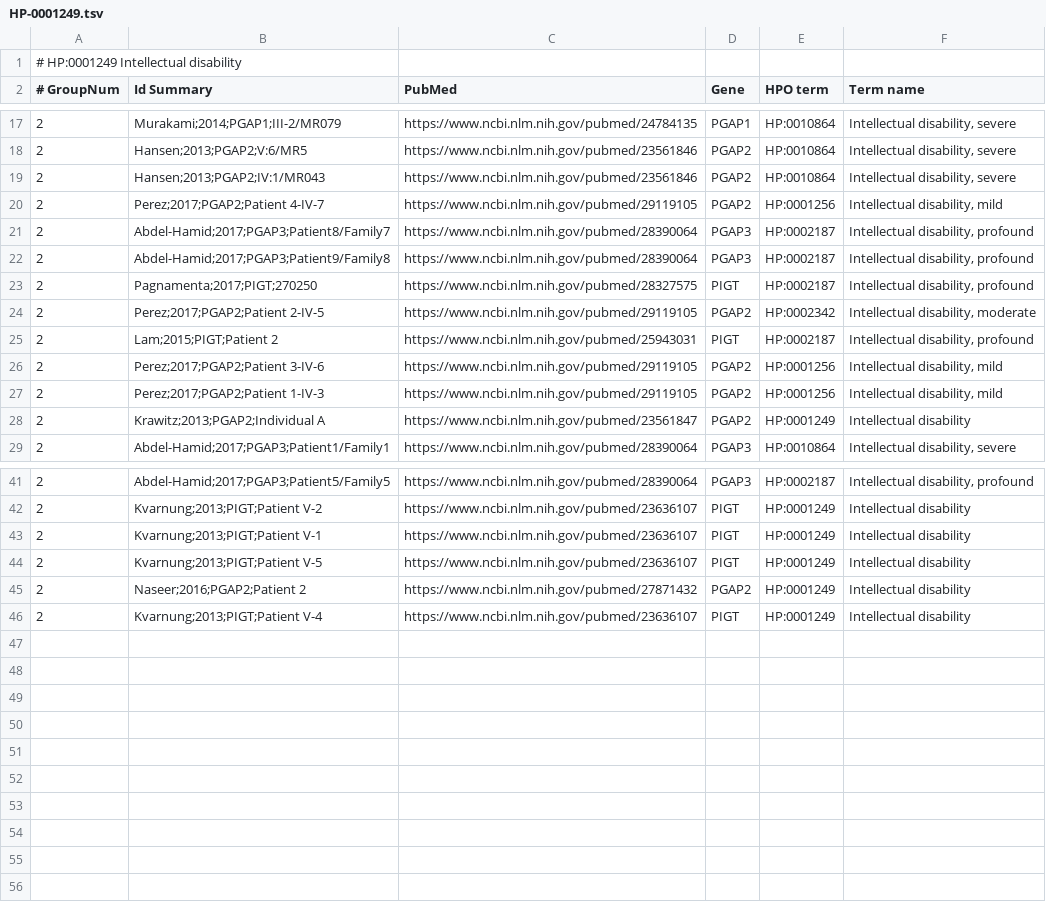
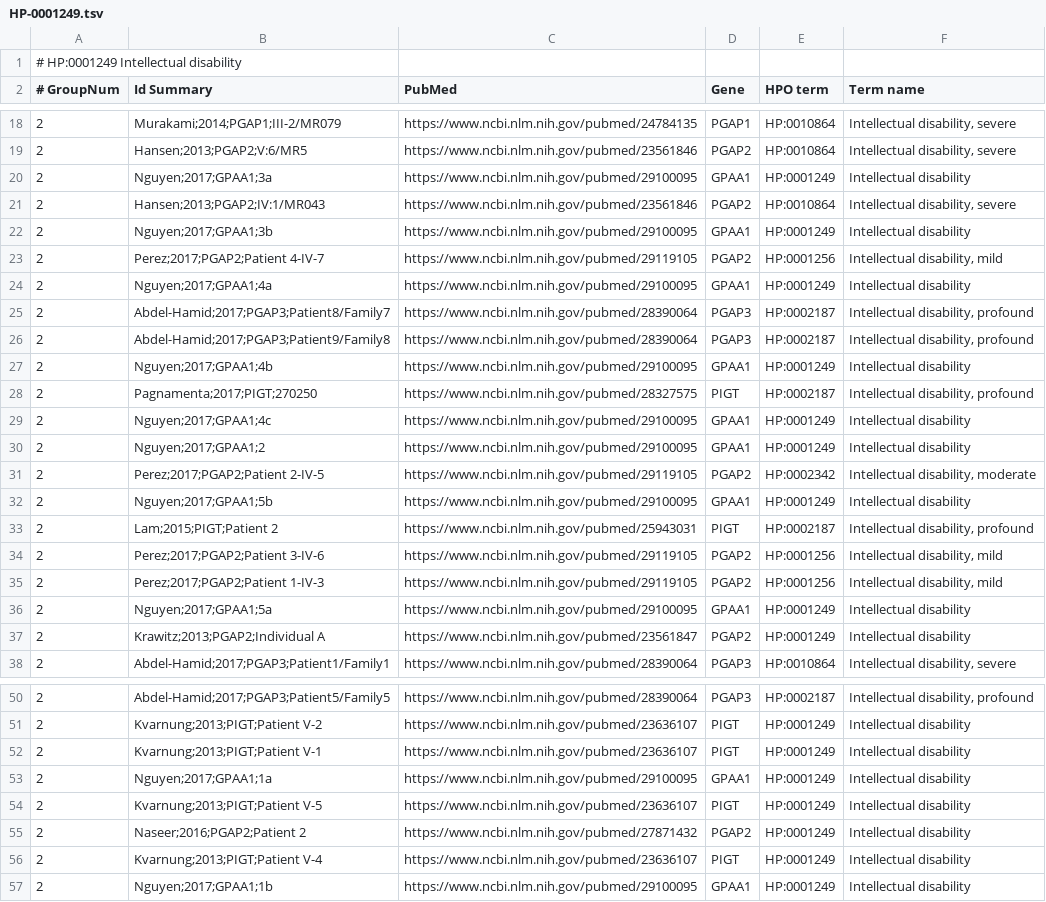
Before and after one commit to monarch-initiative/phenoCompare, a TSV file: results/HP-0001249.tsv, drawn as a sheet; only a part is shown, gaps mark what is left out; the diff covers the shown part only.

Commit message:
Ran analysis with gpi_variants2018Apr27.tsv patient file, updated results and clustering directories. Modified R script to fix the font size on labels of the clustering tree plots.

```diff
--- a/results/HP-0001249.tsv
+++ b/results/HP-0001249.tsv
@@ -18,8 +19,15 @@
 2	Hansen;2013;PGAP2;V:6/MR5	https://www.ncbi.nlm.nih.gov/pubmed/23561846	PGAP2	HP:0010864	Intellectual disability, severe
+2	Nguyen;2017;GPAA1;3a	https://www.ncbi.nlm.nih.gov/pubmed/29100095	GPAA1	HP:0001249	Intellectual disability
 2	Hansen;2013;PGAP2;IV:1/MR043	https://www.ncbi.nlm.nih.gov/pubmed/23561846	PGAP2	HP:0010864	Intellectual disability, severe
+2	Nguyen;2017;GPAA1;3b	https://www.ncbi.nlm.nih.gov/pubmed/29100095	GPAA1	HP:0001249	Intellectual disability
 2	Perez;2017;PGAP2;Patient 4-IV-7	https://www.ncbi.nlm.nih.gov/pubmed/29119105	PGAP2	HP:0001256	Intellectual disability, mild
+2	Nguyen;2017;GPAA1;4a	https://www.ncbi.nlm.nih.gov/pubmed/29100095	GPAA1	HP:0001249	Intellectual disability
 2	Abdel-Hamid;2017;PGAP3;Patient8/Family7	https://www.ncbi.nlm.nih.gov/pubmed/28390064	PGAP3	HP:0002187	Intellectual disability, profound
 2	Abdel-Hamid;2017;PGAP3;Patient9/Family8	https://www.ncbi.nlm.nih.gov/pubmed/28390064	PGAP3	HP:0002187	Intellectual disability, profound
+2	Nguyen;2017;GPAA1;4b	https://www.ncbi.nlm.nih.gov/pubmed/29100095	GPAA1	HP:0001249	Intellectual disability
 2	Pagnamenta;2017;PIGT;270250	https://www.ncbi.nlm.nih.gov/pubmed/28327575	PIGT	HP:0002187	Intellectual disability, profound
+2	Nguyen;2017;GPAA1;4c	https://www.ncbi.nlm.nih.gov/pubmed/29100095	GPAA1	HP:0001249	Intellectual disability
+2	Nguyen;2017;GPAA1;2	https://www.ncbi.nlm.nih.gov/pubmed/29100095	GPAA1	HP:0001249	Intellectual disability
 2	Perez;2017;PGAP2;Patient 2-IV-5	https://www.ncbi.nlm.nih.gov/pubmed/29119105	PGAP2	HP:0002342	Intellectual disability, moderate
+2	Nguyen;2017;GPAA1;5b	https://www.ncbi.nlm.nih.gov/pubmed/29100095	GPAA1	HP:0001249	Intellectual disability
 2	Lam;2015;PIGT;Patient 2	https://www.ncbi.nlm.nih.gov/pubmed/25943031	PIGT	HP:0002187	Intellectual disability, profound
@@ -27,2 +35,3 @@
 2	Perez;2017;PGAP2;Patient 1-IV-3	https://www.ncbi.nlm.nih.gov/pubmed/29119105	PGAP2	HP:0001256	Intellectual disability, mild
+2	Nguyen;2017;GPAA1;5a	https://www.ncbi.nlm.nih.gov/pubmed/29100095	GPAA1	HP:0001249	Intellectual disability
 2	Krawitz;2013;PGAP2;Individual A	https://www.ncbi.nlm.nih.gov/pubmed/23561847	PGAP2	HP:0001249	Intellectual disability
@@ -43,2 +52,3 @@
 2	Kvarnung;2013;PIGT;Patient V-1	https://www.ncbi.nlm.nih.gov/pubmed/23636107	PIGT	HP:0001249	Intellectual disability
+2	Nguyen;2017;GPAA1;1a	https://www.ncbi.nlm.nih.gov/pubmed/29100095	GPAA1	HP:0001249	Intellectual disability
 2	Kvarnung;2013;PIGT;Patient V-5	https://www.ncbi.nlm.nih.gov/pubmed/23636107	PIGT	HP:0001249	Intellectual disability
@@ -46 +56,2 @@
 2	Kvarnung;2013;PIGT;Patient V-4	https://www.ncbi.nlm.nih.gov/pubmed/23636107	PIGT	HP:0001249	Intellectual disability
+2	Nguyen;2017;GPAA1;1b	https://www.ncbi.nlm.nih.gov/pubmed/29100095	GPAA1	HP:0001249	Intellectual disability
```
Also changed, not shown: 1 added row elsewhere in this file, results/HP-0000366.tsv, results/HP-0000708.tsv, 37 other files.
